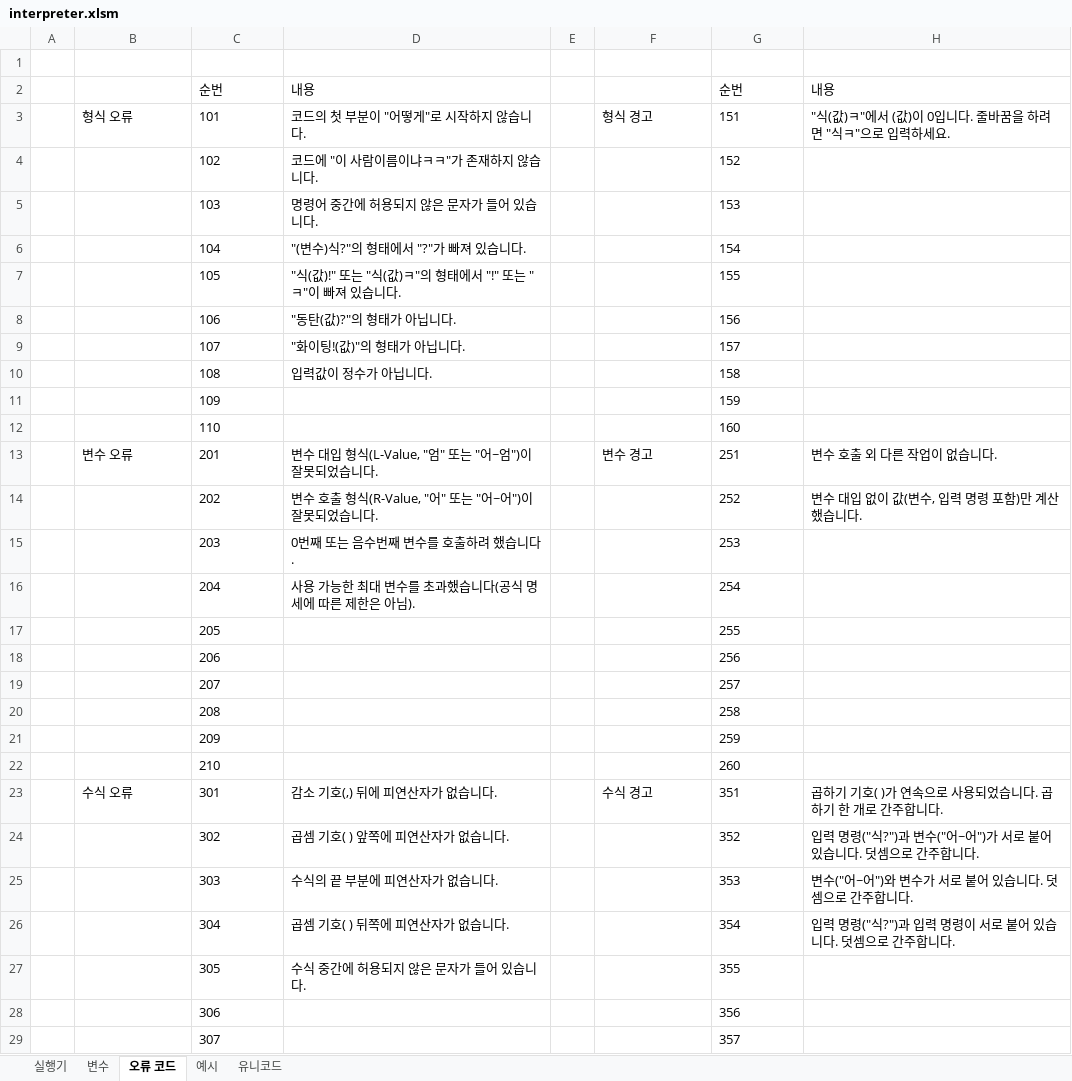
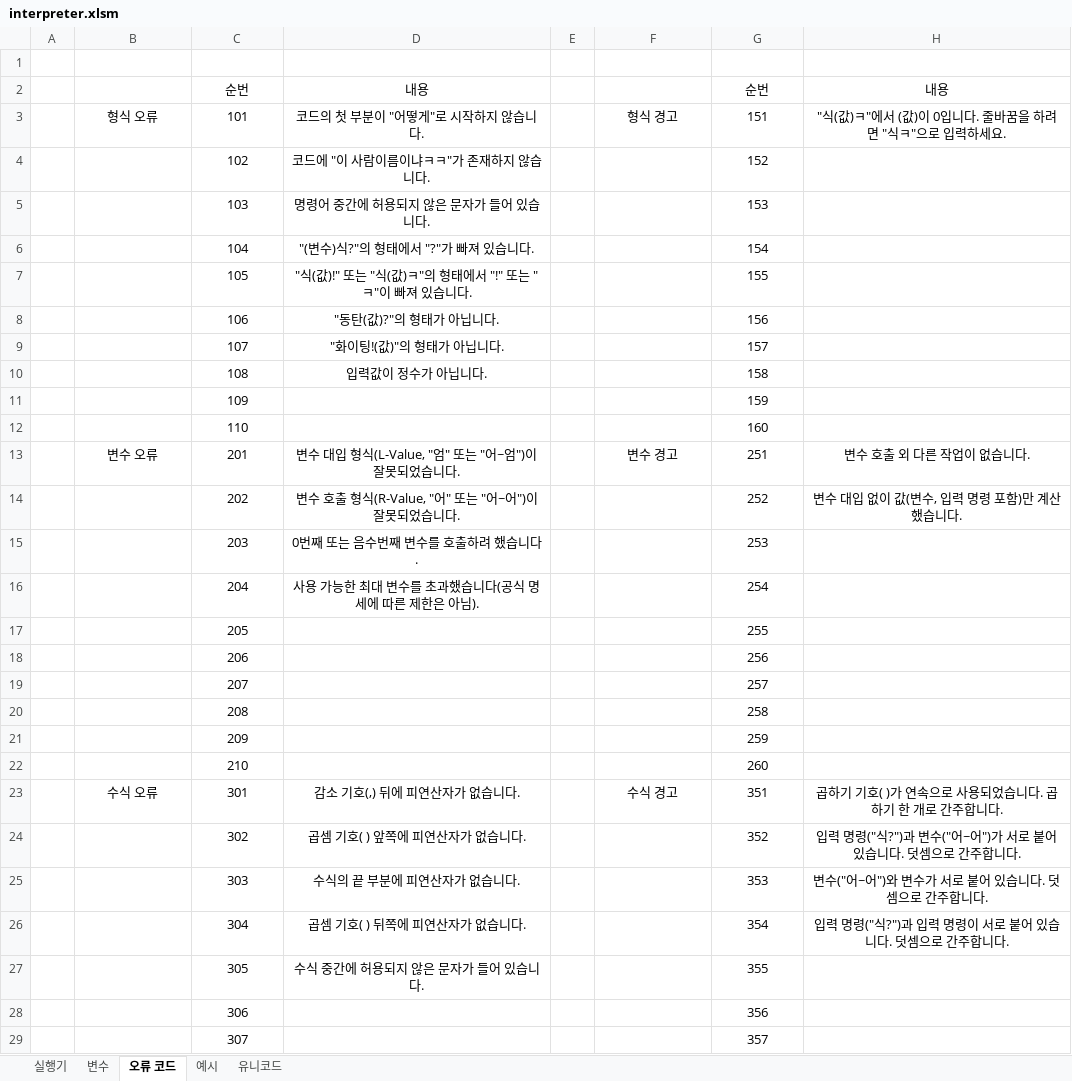
Before and after one commit to rycont/umjunsik-lang, an Excel workbook: umjunsik-lang-vba/interpreter.xlsm, sheet 오류 코드, drawn as a sheet; only a part is shown; values as stored, in another font and other column widths than the file's, no borders; the diff covers the shown part only; the diff names each change by its address in the sheet, - before the commit and + after, or states it on an @@ line.

```diff
--- a/umjunsik-lang-vba/interpreter.xlsm (sheet 오류 코드)
+++ b/umjunsik-lang-vba/interpreter.xlsm (sheet 오류 코드)
-C2:D2 alignment: left
+C2:D2 alignment: center
-G2:H2 alignment: left
+G2:H2 alignment: center
-B3:D3 alignment: left
+B3:D3 alignment: center
-F3:H3 alignment: left
+F3:H3 alignment: center
-C4:D10 alignment: left
+C4:D10 alignment: center
-G4:G12 alignment: left
+G4:G12 alignment: center
-C11:C12 alignment: left
+C11:C12 alignment: center
-B13:D13 alignment: left
+B13:D13 alignment: center
-F13:H13 alignment: left
+F13:H13 alignment: center
-C14:D16 alignment: left
+C14:D16 alignment: center
-G14:H14 alignment: left
+G14:H14 alignment: center
-G15:G22 alignment: left
+G15:G22 alignment: center
-C17:C22 alignment: left
+C17:C22 alignment: center
-B23:D23 alignment: left
+B23:D23 alignment: center
-F23:H23 alignment: left
+F23:H23 alignment: center
-C24:D27 alignment: left
+C24:D27 alignment: center
-G24:H26 alignment: left
+G24:H26 alignment: center
-G27:G29 alignment: left
+G27:G29 alignment: center
-C28:C29 alignment: left
+C28:C29 alignment: center
```
Also changed, not shown: cell formats elsewhere in this sheet, sheet 실행기, sheet 변수, charts or pictures, 1 other file.
